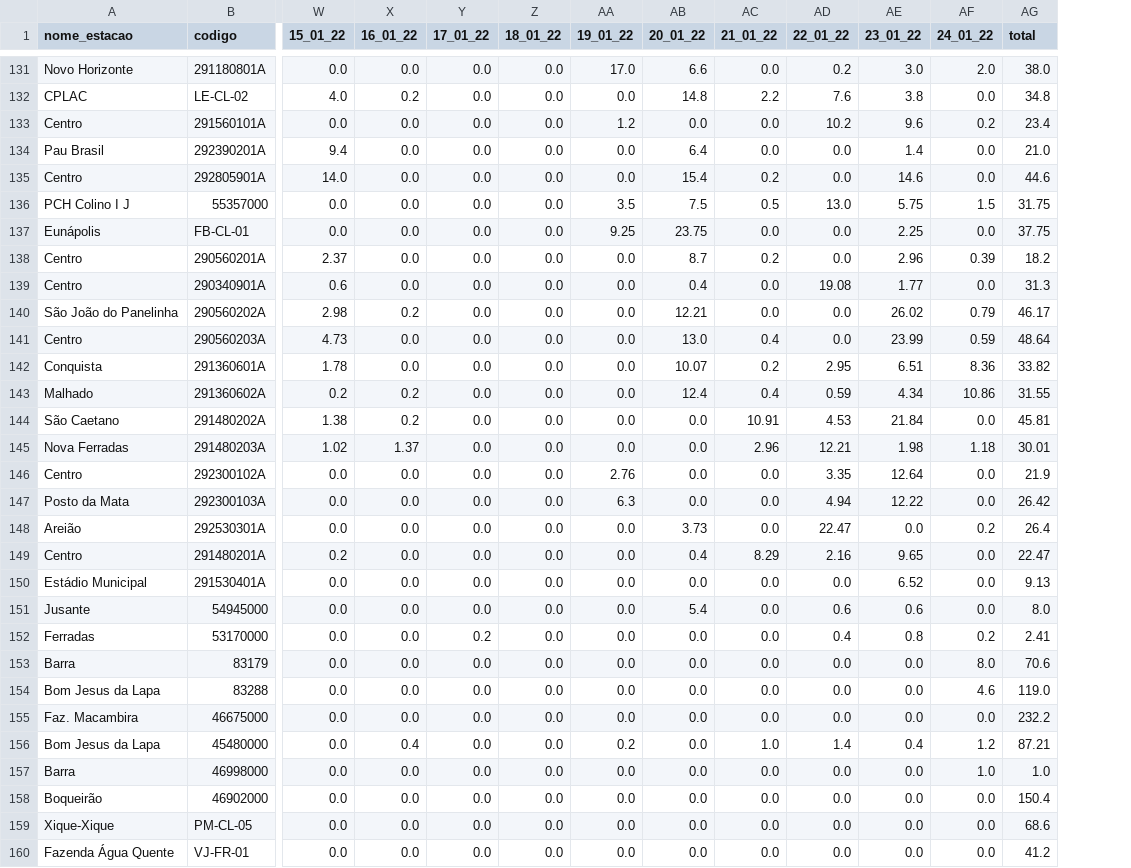
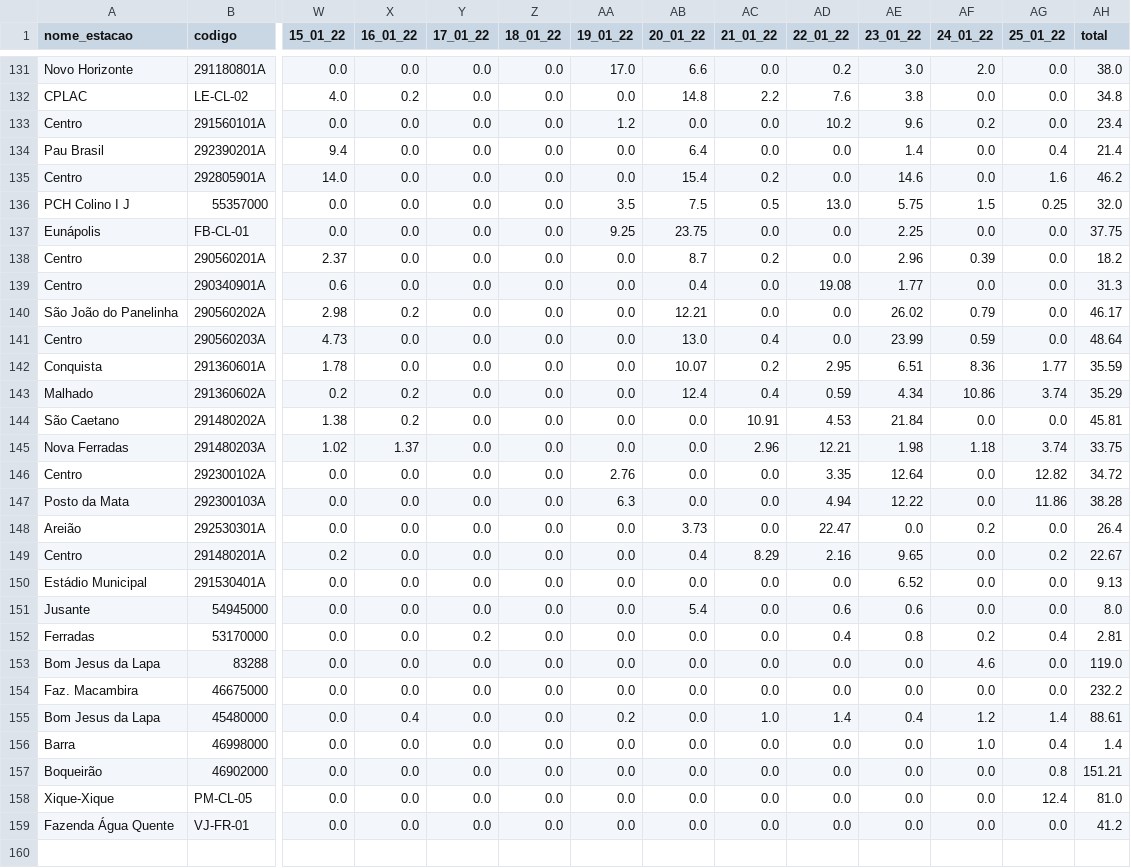
Before and after one commit to SantiagoAmaral/monitoramento1, a CSV file: dados/diario/2022/Janeiro.csv, drawn as a sheet; only a part is shown, gaps mark what is left out; removed rows and columns are numbered as before the commit, all else as after; rows hold the shown columns only; the diff covers the shown part only; the diff names each change by its address in the sheet, - before the commit and + after, or states it on an @@ line.

```diff
--- a/dados/diario/2022/Janeiro.csv
+++ b/dados/diario/2022/Janeiro.csv
+column AG (25_01_22), rows 131-159: 0.0 | 0.0 | 0.0 | 0.4 | 1.6 | 0.25 | 0.0 | 0.0 | 0.0 | 0.0 | 0.0 | 1.77 | 3.74 | 0.0 | 3.74 | 12.82 | 11.86 | 0.0 | 0.2 | 0.0 | 0.0 | 0.4 | 0.0 | 0.0 | 1.4 | 0.4 | 0.8 | 12.4 | 0.0
-AH134 (total): 21.0
+AH134 (total): 21.4
-AH135 (total): 44.6
+AH135 (total): 46.2
-AH136 (total): 31.75
+AH136 (total): 32.0
-AH142 (total): 33.82
+AH142 (total): 35.59
-AH143 (total): 31.55
+AH143 (total): 35.29
-AH145 (total): 30.01
+AH145 (total): 33.75
-AH146 (total): 21.9
+AH146 (total): 34.72
-AH147 (total): 26.42
+AH147 (total): 38.28
-AH149 (total): 22.47
+AH149 (total): 22.67
-AH152 (total): 2.41
+AH152 (total): 2.81
-row 153: Barra | 83179 | 0.0 | 0.0 | 0.0 | 0.0 | 0.0 | 0.0 | 0.0 | 0.0 | 0.0 | 8.0 | 70.6
-AH155 (total): 87.21
+AH155 (total): 88.61
-AH156 (total): 1.0
+AH156 (total): 1.4
-AH157 (total): 150.4
+AH157 (total): 151.21
-AH158 (total): 68.6
+AH158 (total): 81.0
```
Also changed, not shown: 83 edited cells elsewhere in this file.
